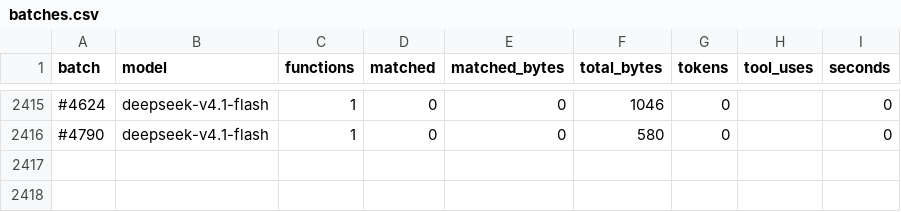
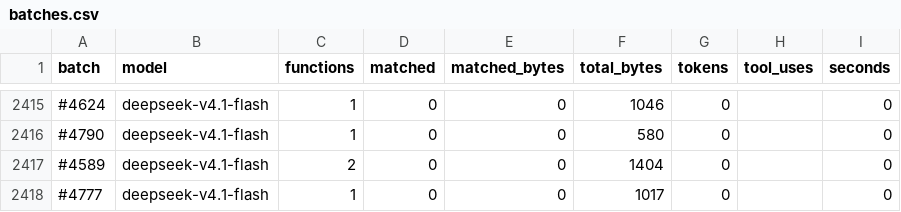
Before and after one commit to CubeB/byte-tactics, a CSV file: data/batches.csv, drawn as a sheet; only a part is shown, gaps mark what is left out; the diff names each change by its address in the sheet, - before the commit and + after, or states it on an @@ line.

```diff
--- a/data/batches.csv
+++ b/data/batches.csv
+row 2417: #4589 | deepseek-v4.1-flash | 2 | 0 | 0 | 1404 | 0 |  | 0
+row 2418: #4777 | deepseek-v4.1-flash | 1 | 0 | 0 | 1017 | 0 |  | 0
```
Also changed, not shown: data/attempts.csv, 1 other file.
